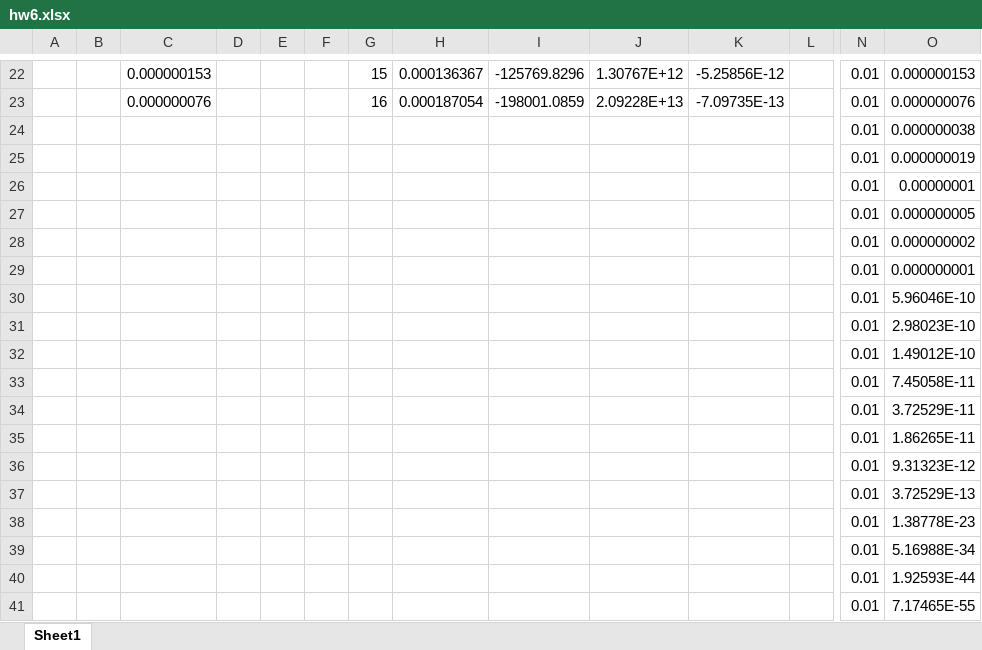
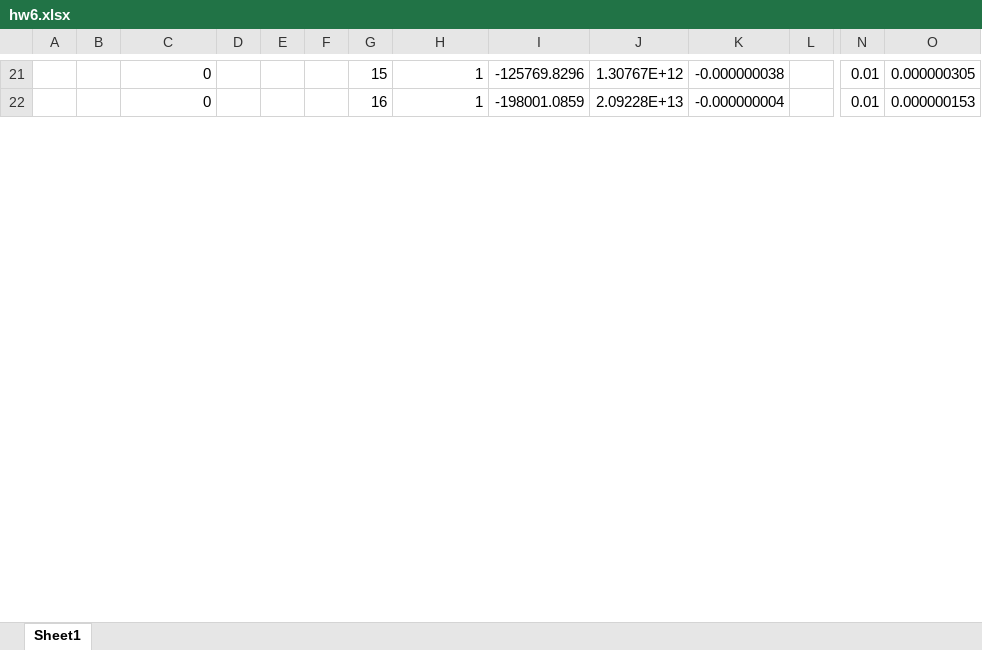
Before and after one commit to cbshiles/KALX-xllgjr, an Excel workbook: hw6.xlsx, sheet Sheet1, drawn as a sheet; only a part is shown, gaps mark what is left out; values as stored, in another font and other column widths than the file's, no borders; removed rows and columns are numbered as before the commit, all else as after; rows hold the shown columns only; the diff covers the shown part only; the diff names each change by its address in the sheet, - before the commit and + after, or states it on an @@ line.

```diff
--- a/hw6.xlsx (sheet Sheet1)
+++ b/hw6.xlsx (sheet Sheet1)
-C21: 0.000000153
+C21: 0
-H21: 0.000136367
+H21: 1
-K21: -5.25856E-12
+K21: -0.000000038
-O21: 0.000000153
+O21: 0.000000305
-C22: 0.000000076
+C22: 0
-H22: 0.000187054
+H22: 1
-K22: -7.09735E-13
+K22: -0.000000004
-O22: 0.000000076
+O22: 0.000000153
-row 24:  |  |  |  |  |  |  |  |  |  |  |  | 0.01 | 0.000000038
-row 25:  |  |  |  |  |  |  |  |  |  |  |  | 0.01 | 0.000000019
-row 26:  |  |  |  |  |  |  |  |  |  |  |  | 0.01 | 0.00000001
-row 27:  |  |  |  |  |  |  |  |  |  |  |  | 0.01 | 0.000000005
-row 28:  |  |  |  |  |  |  |  |  |  |  |  | 0.01 | 0.000000002
-row 29:  |  |  |  |  |  |  |  |  |  |  |  | 0.01 | 0.000000001
-row 30:  |  |  |  |  |  |  |  |  |  |  |  | 0.01 | 5.96046E-10
-row 31:  |  |  |  |  |  |  |  |  |  |  |  | 0.01 | 2.98023E-10
-row 32:  |  |  |  |  |  |  |  |  |  |  |  | 0.01 | 1.49012E-10
-row 33:  |  |  |  |  |  |  |  |  |  |  |  | 0.01 | 7.45058E-11
-row 34:  |  |  |  |  |  |  |  |  |  |  |  | 0.01 | 3.72529E-11
-row 35:  |  |  |  |  |  |  |  |  |  |  |  | 0.01 | 1.86265E-11
-row 36:  |  |  |  |  |  |  |  |  |  |  |  | 0.01 | 9.31323E-12
-row 37:  |  |  |  |  |  |  |  |  |  |  |  | 0.01 | 3.72529E-13
-row 38:  |  |  |  |  |  |  |  |  |  |  |  | 0.01 | 1.38778E-23
-row 39:  |  |  |  |  |  |  |  |  |  |  |  | 0.01 | 5.16988E-34
-row 40:  |  |  |  |  |  |  |  |  |  |  |  | 0.01 | 1.92593E-44
-row 41:  |  |  |  |  |  |  |  |  |  |  |  | 0.01 | 7.17465E-55
```
Also changed, not shown: 34 added rows, 16 removed rows, 62 edited cells and cell formats elsewhere in this sheet, formulas that keep their value, 1 other file.
